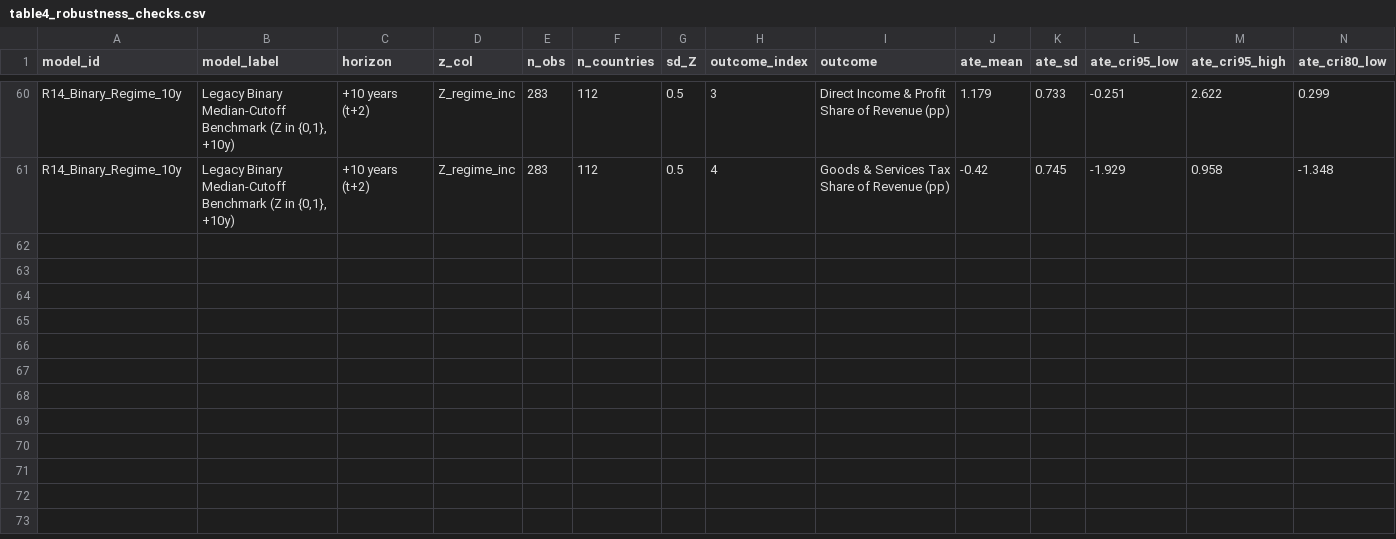
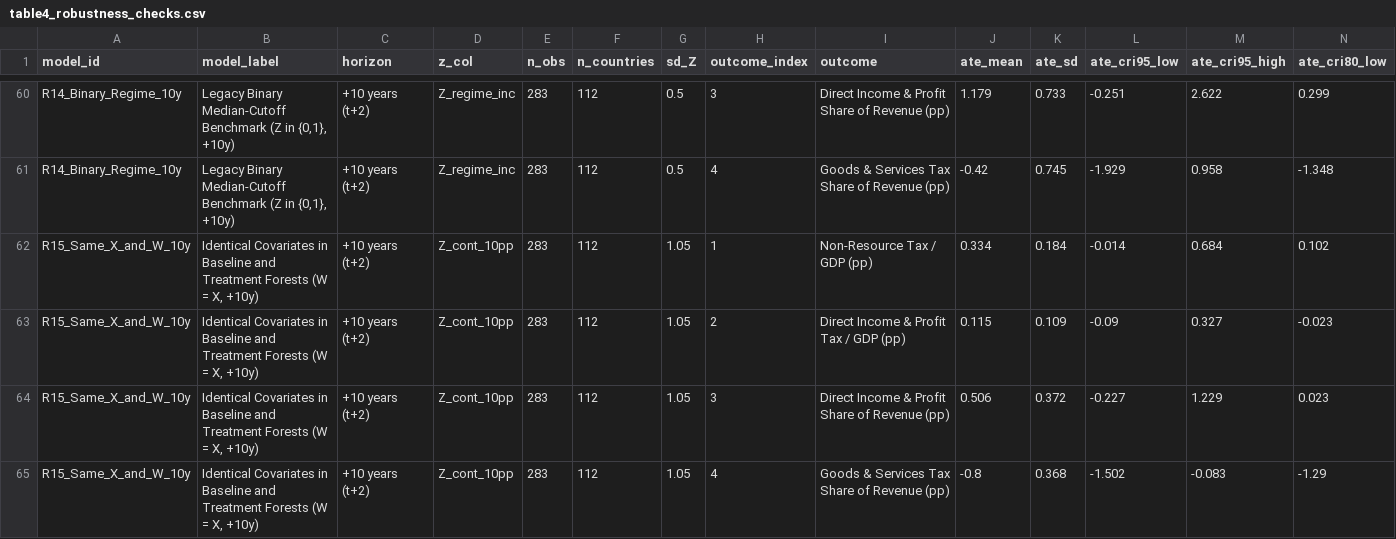
Before and after one commit to andrewcparnell/education-tax-bcf, a CSV file: outputs/tables/table4_robustness_checks.csv, drawn as a sheet; only a part is shown, gaps mark what is left out; rows hold the shown columns only; the diff names each change by its address in the sheet, - before the commit and + after, or states it on an @@ line.

```diff
--- a/outputs/tables/table4_robustness_checks.csv
+++ b/outputs/tables/table4_robustness_checks.csv
+row 62: R15_Same_X_and_W_10y | Identical Covariates in Baseline and Treatment Forests (W = X, +10y) | +10 years (t+2) | Z_cont_10pp | 283 | 112 | 1.05 | 1 | Non-Resource Tax / GDP (pp) | 0.334 | 0.184 | -0.014 | 0.684 | 0.102
+row 63: R15_Same_X_and_W_10y | Identical Covariates in Baseline and Treatment Forests (W = X, +10y) | +10 years (t+2) | Z_cont_10pp | 283 | 112 | 1.05 | 2 | Direct Income & Profit Tax / GDP (pp) | 0.115 | 0.109 | -0.09 | 0.327 | -0.023
+row 64: R15_Same_X_and_W_10y | Identical Covariates in Baseline and Treatment Forests (W = X, +10y) | +10 years (t+2) | Z_cont_10pp | 283 | 112 | 1.05 | 3 | Direct Income & Profit Share of Revenue (pp) | 0.506 | 0.372 | -0.227 | 1.229 | 0.023
+row 65: R15_Same_X_and_W_10y | Identical Covariates in Baseline and Treatment Forests (W = X, +10y) | +10 years (t+2) | Z_cont_10pp | 283 | 112 | 1.05 | 4 | Goods & Services Tax Share of Revenue (pp) | -0.8 | 0.368 | -1.502 | -0.083 | -1.29
```
Also changed, not shown: 43 other files.
